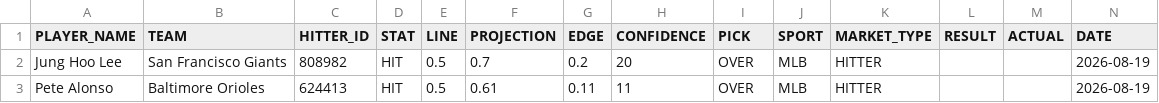
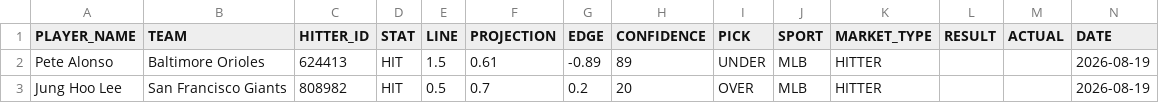
Before and after one commit to syocum9422-blip/sports_model_site, a CSV file: data/mlb/tracked_plays.csv, drawn as a sheet.

```diff
--- a/data/mlb/tracked_plays.csv
+++ b/data/mlb/tracked_plays.csv
@@ -1,3 +1,3 @@
 PLAYER_NAME,TEAM,HITTER_ID,STAT,LINE,PROJECTION,EDGE,CONFIDENCE,PICK,SPORT,MARKET_TYPE,RESULT,ACTUAL,DATE
+Pete Alonso,Baltimore Orioles,624413,HIT,1.5,0.61,-0.89,89,UNDER,MLB,HITTER,,,2026-08-19
 Jung Hoo Lee,San Francisco Giants,808982,HIT,0.5,0.7,0.2,20,OVER,MLB,HITTER,,,2026-08-19
-Pete Alonso,Baltimore Orioles,624413,HIT,0.5,0.61,0.11,11,OVER,MLB,HITTER,,,2026-08-19
```
Also changed, not shown: data/mlb/lines_today.csv, data/mlb/lineups_with_ids.csv, 1 other file.
